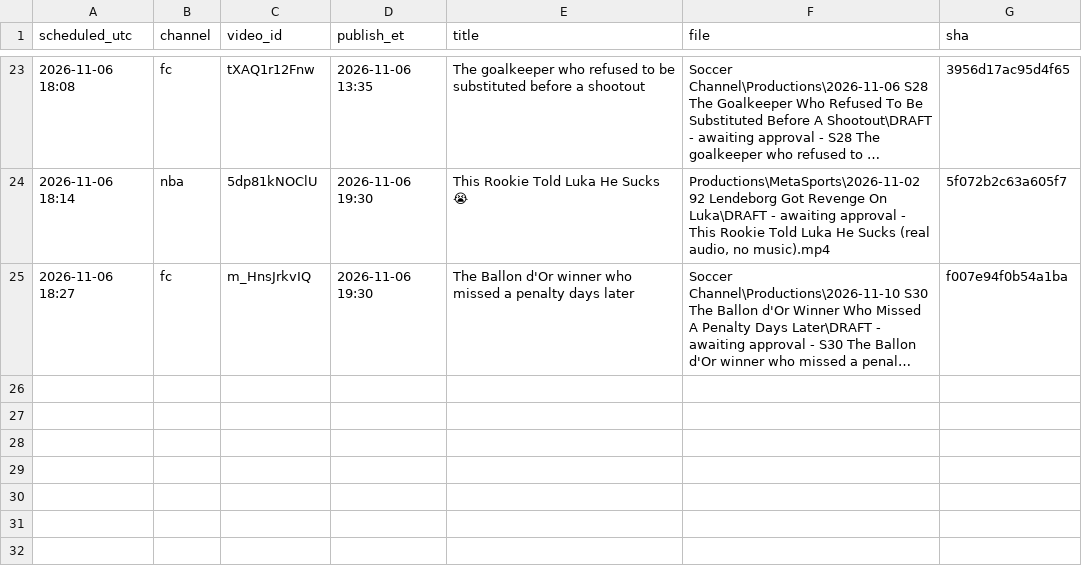
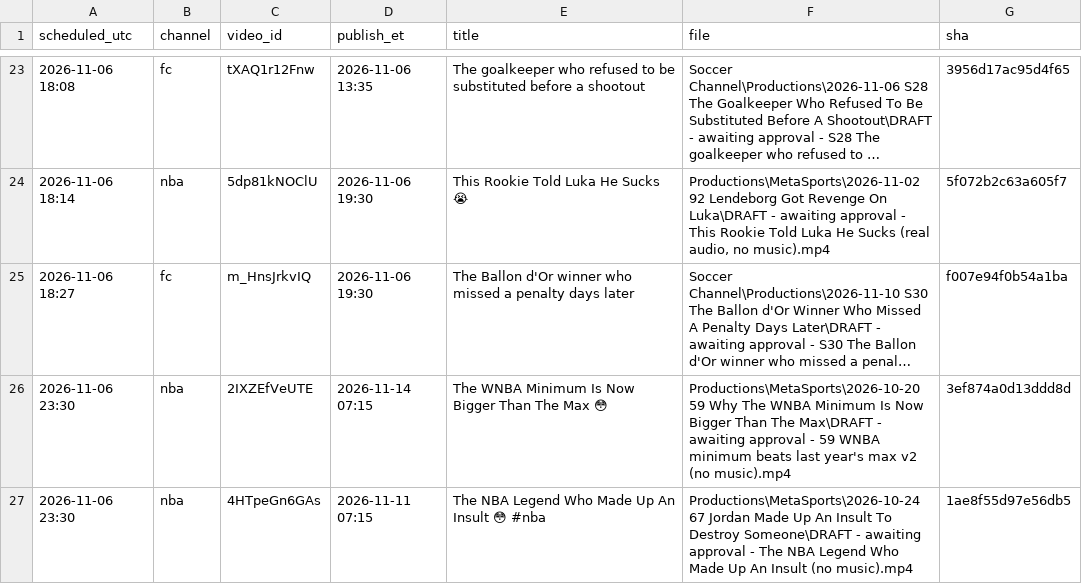
Before and after one commit to shsdhd99-netizen/metasports-shorts, a CSV file: Research Notes/Scheduled Uploads.csv, drawn as a sheet; only a part is shown, gaps mark what is left out; long unchanged cells end in …; the diff names each change by its address in the sheet, - before the commit and + after, or states it on an @@ line.

```diff
--- a/Research Notes/Scheduled Uploads.csv
+++ b/Research Notes/Scheduled Uploads.csv
+row 26: 2026-11-06 23:30 | nba | 2IXZEfVeUTE | 2026-11-14 07:15 | The WNBA Minimum Is Now Bigger Than The Max 😳 | Productions\MetaSports\2026-10-20 59 Why The WNBA Minimum Is Now Bigger Than The Max\DRAFT - awaiting approval - 59 WNBA minimum beats last year's max v2 (no music).mp4 | 3ef874a0d13ddd8d
+row 27: 2026-11-06 23:30 | nba | 4HTpeGn6GAs | 2026-11-11 07:15 | The NBA Legend Who Made Up An Insult 😳 #nba | Productions\MetaSports\2026-10-24 67 Jordan Made Up An Insult To Destroy Someone\DRAFT - awaiting approval - The NBA Legend Who Made Up An Insult (no music).mp4 | 1ae8f55d97e56db5
```
Also changed, not shown: 2 other files.
